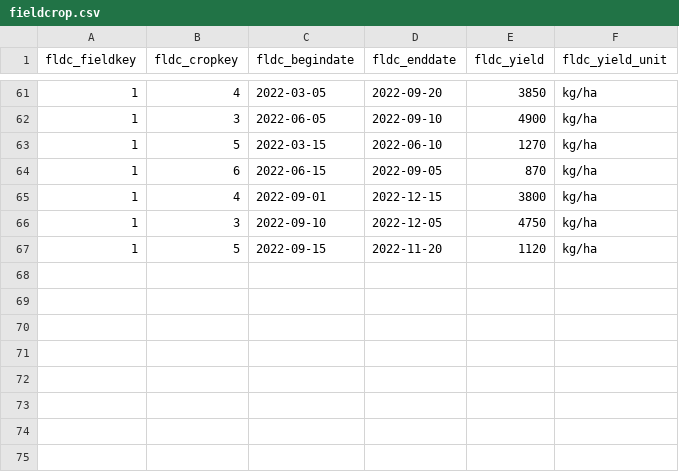
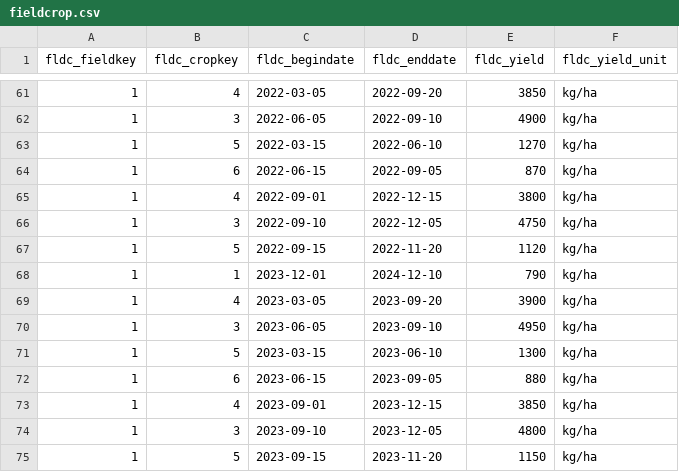
Before and after one commit to Aryan-Virdi/Agricultural-Information-Management-System, a CSV file: main/data/fieldcrop.csv, drawn as a sheet; only a part is shown, gaps mark what is left out; the diff names each change by its address in the sheet, - before the commit and + after, or states it on an @@ line.

```diff
--- a/main/data/fieldcrop.csv
+++ b/main/data/fieldcrop.csv
+row 68: 1 | 1 | 2023-12-01 | 2024-12-10 | 790 | kg/ha
+row 69: 1 | 4 | 2023-03-05 | 2023-09-20 | 3900 | kg/ha
+row 70: 1 | 3 | 2023-06-05 | 2023-09-10 | 4950 | kg/ha
+row 71: 1 | 5 | 2023-03-15 | 2023-06-10 | 1300 | kg/ha
+row 72: 1 | 6 | 2023-06-15 | 2023-09-05 | 880 | kg/ha
+row 73: 1 | 4 | 2023-09-01 | 2023-12-15 | 3850 | kg/ha
+row 74: 1 | 3 | 2023-09-10 | 2023-12-05 | 4800 | kg/ha
+row 75: 1 | 5 | 2023-09-15 | 2023-11-20 | 1150 | kg/ha
```
Also changed, not shown: main/data/fieldmaintenance.csv, main/data/soilsample.csv.
